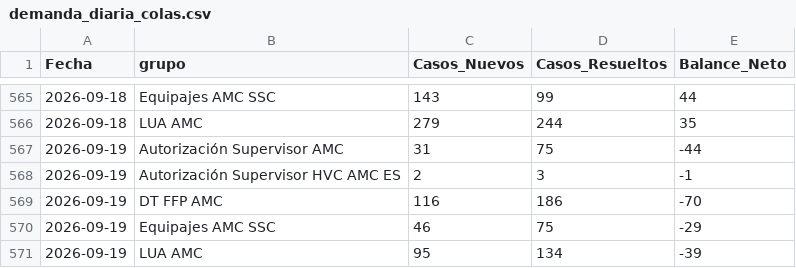
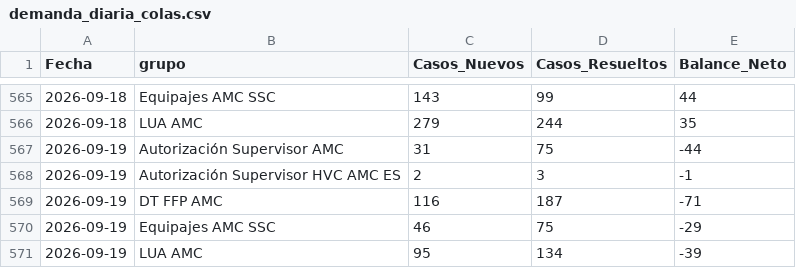
Before and after one commit to carlosmurilloealmacontact/presencia-genesys, a CSV file: data/zendesk/demanda_diaria_colas.csv, drawn as a sheet; only a part is shown, gaps mark what is left out.

```diff
--- a/data/zendesk/demanda_diaria_colas.csv
+++ b/data/zendesk/demanda_diaria_colas.csv
@@ -568,3 +568,3 @@
 2026-09-19,Autorización Supervisor HVC AMC ES,2,3,-1
-2026-09-19,DT FFP AMC,116,186,-70
+2026-09-19,DT FFP AMC,116,187,-71
 2026-09-19,Equipajes AMC SSC,46,75,-29
```
Also changed, not shown: data/zendesk/productividad_hoy_en_vivo.csv, 4 other files.
